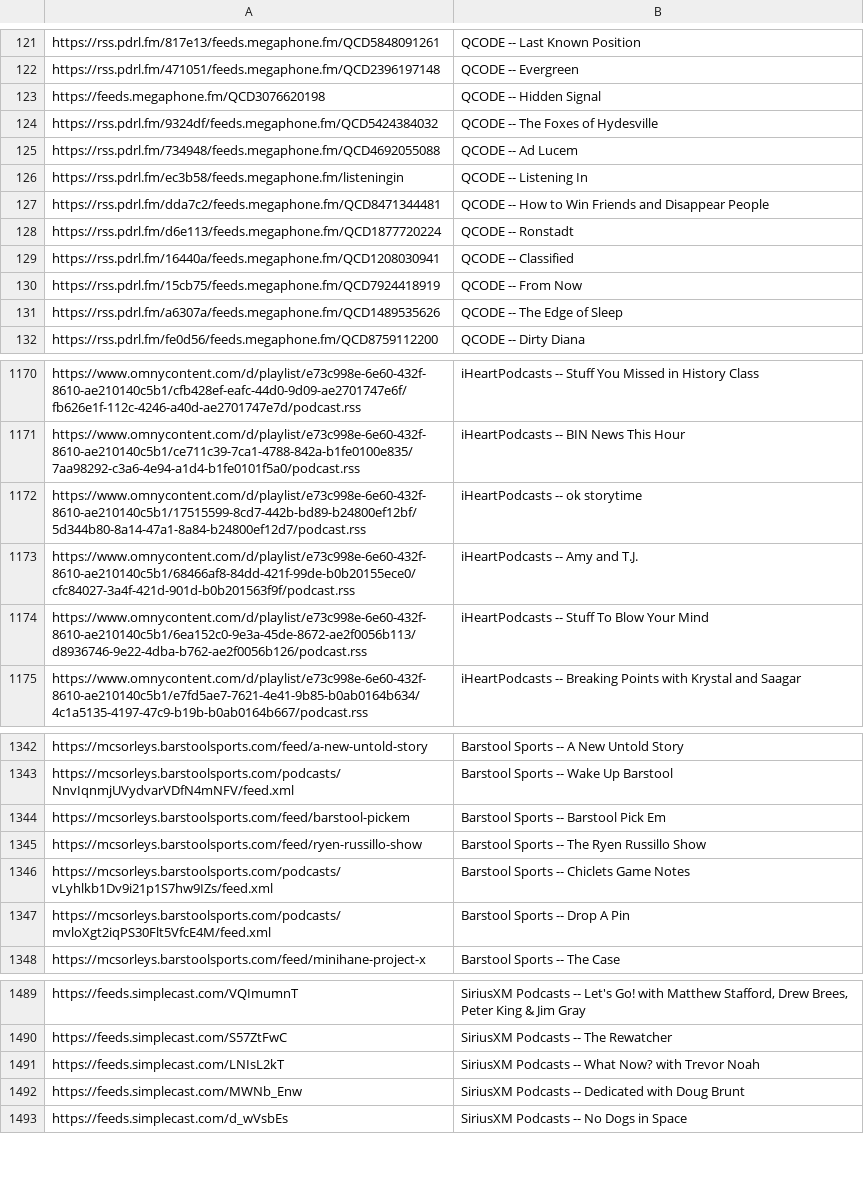
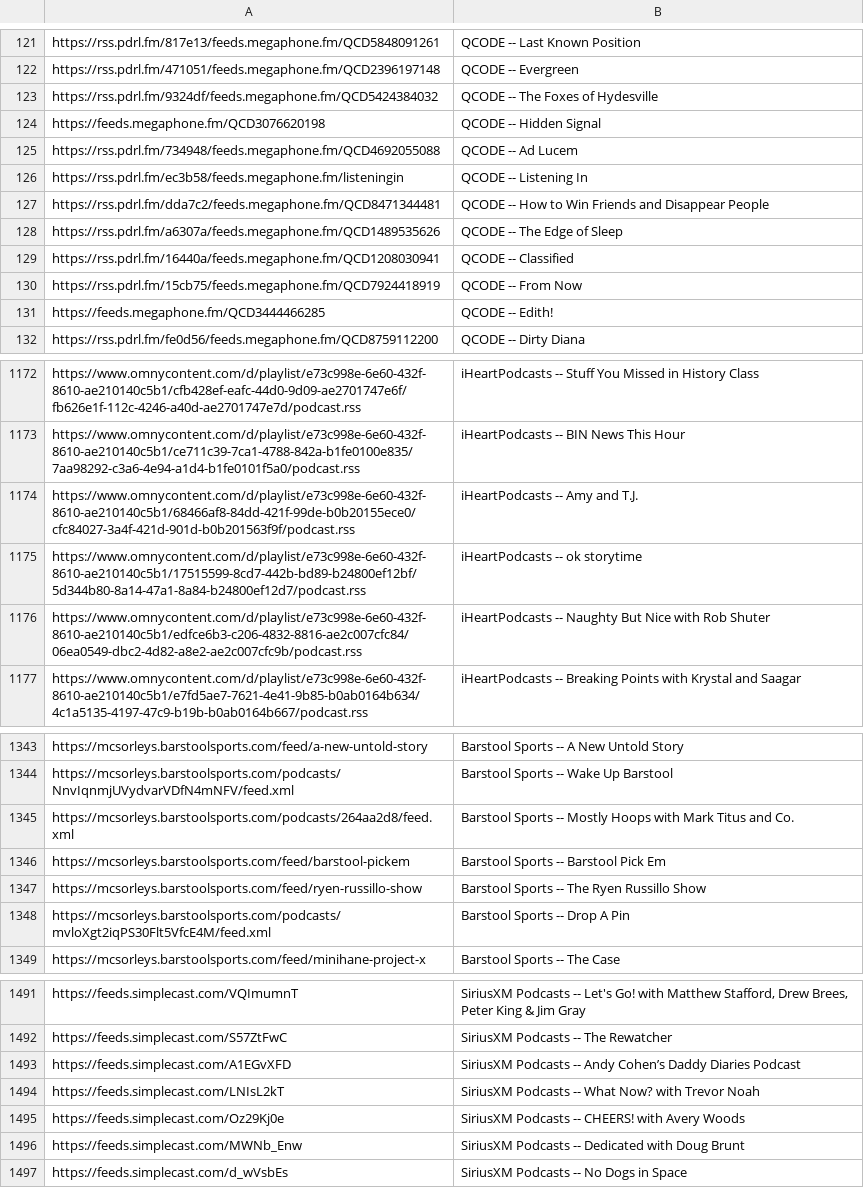
Before and after one commit to perlstein/abunchofcoconuts, a CSV file: data/network_feeds.csv, drawn as a sheet; only a part is shown, gaps mark what is left out; the diff covers the shown part only.

```diff
--- a/data/network_feeds.csv
+++ b/data/network_feeds.csv
@@ -122,4 +122,4 @@ https://rss.pdrl.fm/817e13/feeds.megaphone.fm/QCD5848091261,QCODE -- Last Known
 https://rss.pdrl.fm/471051/feeds.megaphone.fm/QCD2396197148,QCODE -- Evergreen
-https://feeds.megaphone.fm/QCD3076620198,QCODE -- Hidden Signal
 https://rss.pdrl.fm/9324df/feeds.megaphone.fm/QCD5424384032,QCODE -- The Foxes of Hydesville
+https://feeds.megaphone.fm/QCD3076620198,QCODE -- Hidden Signal
 https://rss.pdrl.fm/734948/feeds.megaphone.fm/QCD4692055088,QCODE -- Ad Lucem
@@ -127,6 +127,6 @@ https://rss.pdrl.fm/ec3b58/feeds.megaphone.fm/listeningin,QCODE -- Listening In
 https://rss.pdrl.fm/dda7c2/feeds.megaphone.fm/QCD8471344481,QCODE -- How to Win Friends and Disappear People
-https://rss.pdrl.fm/d6e113/feeds.megaphone.fm/QCD1877720224,QCODE -- Ronstadt
+https://rss.pdrl.fm/a6307a/feeds.megaphone.fm/QCD1489535626,QCODE -- The Edge of Sleep
 https://rss.pdrl.fm/16440a/feeds.megaphone.fm/QCD1208030941,QCODE -- Classified
 https://rss.pdrl.fm/15cb75/feeds.megaphone.fm/QCD7924418919,QCODE -- From Now
-https://rss.pdrl.fm/a6307a/feeds.megaphone.fm/QCD1489535626,QCODE -- The Edge of Sleep
+https://feeds.megaphone.fm/QCD3444466285,QCODE -- Edith!
 https://rss.pdrl.fm/fe0d56/feeds.megaphone.fm/QCD8759112200,QCODE -- Dirty Diana
@@ -1171,5 +1173,5 @@ https://www.omnycontent.com/d/playlist/e73c998e-6e60-432f-8610-ae210140c5b1/cfb4
 https://www.omnycontent.com/d/playlist/e73c998e-6e60-432f-8610-ae210140c5b1/ce711c39-7ca1-4788-842a-b1fe0100e835/7aa98292-c3a6-4e94-a1d4-b1fe0101f5a0/podcast.rss,iHeartPodcasts -- BIN News This Hour
-https://www.omnycontent.com/d/playlist/e73c998e-6e60-432f-8610-ae210140c5b1/17515599-8cd7-442b-bd89-b24800ef12bf/5d344b80-8a14-47a1-8a84-b24800ef12d7/podcast.rss,iHeartPodcasts -- ok storytime
 https://www.omnycontent.com/d/playlist/e73c998e-6e60-432f-8610-ae210140c5b1/68466af8-84dd-421f-99de-b0b20155ece0/cfc84027-3a4f-421d-901d-b0b201563f9f/podcast.rss,iHeartPodcasts -- Amy and T.J.
-https://www.omnycontent.com/d/playlist/e73c998e-6e60-432f-8610-ae210140c5b1/6ea152c0-9e3a-45de-8672-ae2f0056b113/d8936746-9e22-4dba-b762-ae2f0056b126/podcast.rss,iHeartPodcasts -- Stuff To Blow Your Mind
+https://www.omnycontent.com/d/playlist/e73c998e-6e60-432f-8610-ae210140c5b1/17515599-8cd7-442b-bd89-b24800ef12bf/5d344b80-8a14-47a1-8a84-b24800ef12d7/podcast.rss,iHeartPodcasts -- ok storytime
+https://www.omnycontent.com/d/playlist/e73c998e-6e60-432f-8610-ae210140c5b1/edfce6b3-c206-4832-8816-ae2c007cfc84/06ea0549-dbc2-4d82-a8e2-ae2c007cfc9b/podcast.rss,iHeartPodcasts -- Naughty But Nice with Rob Shuter
 https://www.omnycontent.com/d/playlist/e73c998e-6e60-432f-8610-ae210140c5b1/e7fd5ae7-7621-4e41-9b85-b0ab0164b634/4c1a5135-4197-47c9-b19b-b0ab0164b667/podcast.rss,iHeartPodcasts -- Breaking Points with Krystal and Saagar
@@ -1343,5 +1344,5 @@ https://mcsorleys.barstoolsports.com/feed/a-new-untold-story,Barstool Sports --
 https://mcsorleys.barstoolsports.com/podcasts/NnvIqnmjUVydvarVDfN4mNFV/feed.xml,Barstool Sports -- Wake Up Barstool
+https://mcsorleys.barstoolsports.com/podcasts/264aa2d8/feed.xml,Barstool Sports -- Mostly Hoops with Mark Titus and Co.
 https://mcsorleys.barstoolsports.com/feed/barstool-pickem,Barstool Sports -- Barstool Pick Em
 https://mcsorleys.barstoolsports.com/feed/ryen-russillo-show,Barstool Sports -- The Ryen Russillo Show
-https://mcsorleys.barstoolsports.com/podcasts/vLyhlkb1Dv9i21p1S7hw9IZs/feed.xml,Barstool Sports -- Chiclets Game Notes
 https://mcsorleys.barstoolsports.com/podcasts/mvloXgt2iqPS30Flt5VfcE4M/feed.xml,Barstool Sports -- Drop A Pin
@@ -1490,3 +1492,5 @@ https://feeds.simplecast.com/VQImumnT,"SiriusXM Podcasts -- Let's Go! with Matth
 https://feeds.simplecast.com/S57ZtFwC,SiriusXM Podcasts -- The Rewatcher
+https://feeds.simplecast.com/A1EGvXFD,SiriusXM Podcasts -- Andy Cohen’s Daddy Diaries Podcast
 https://feeds.simplecast.com/LNIsL2kT,SiriusXM Podcasts -- What Now? with Trevor Noah
+https://feeds.simplecast.com/Oz29Kj0e,SiriusXM Podcasts -- CHEERS! with Avery Woods
 https://feeds.simplecast.com/MWNb_Enw,SiriusXM Podcasts -- Dedicated with Doug Brunt
```
Also changed, not shown: 6 added rows, 4 removed rows, 36 moved rows and 1 edited cell elsewhere in this file, 1 other file.
